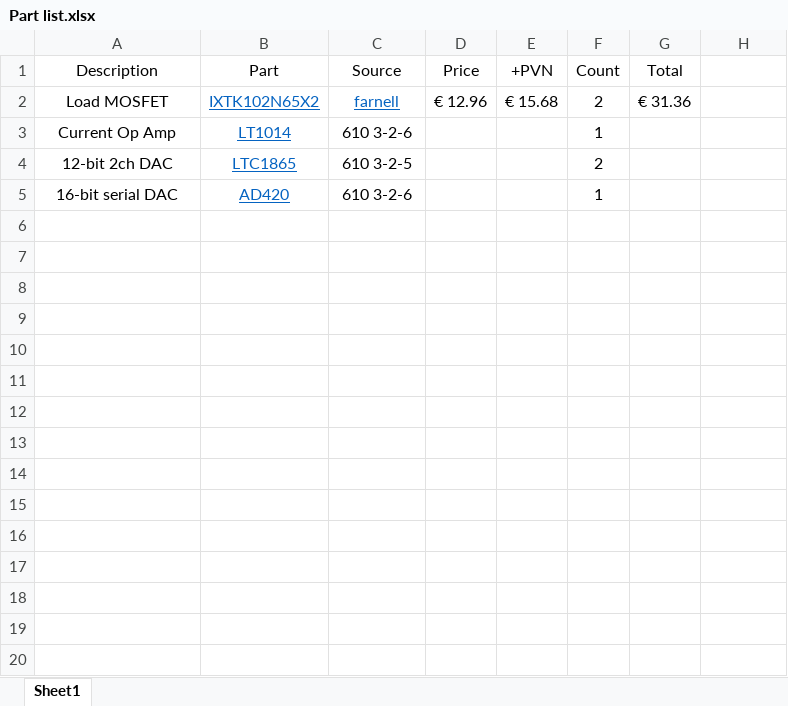
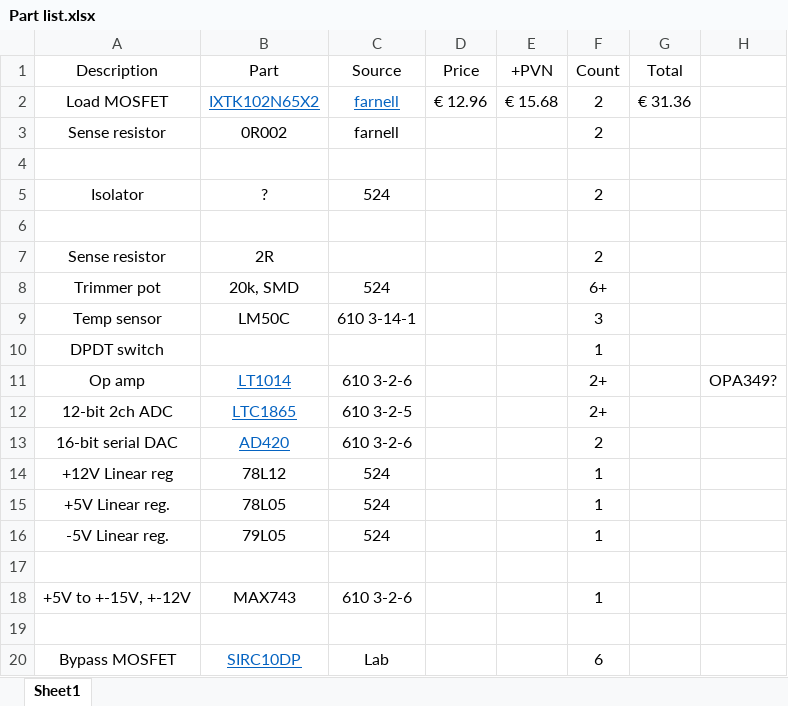
Before and after one commit to VMelnalksnis/DCEL-1000, an Excel workbook: DOCS/Part list.xlsx, sheet Sheet1, drawn as a sheet; values as stored, in another font and other column widths than the file's, no borders; addresses are those after the commit; the diff names each change by its address in the sheet, - before the commit and + after, or states it on an @@ line.

```diff
--- a/DOCS/Part list.xlsx (sheet Sheet1)
+++ b/DOCS/Part list.xlsx (sheet Sheet1)
+row 3: Sense resistor | 0R002 | farnell |  |  | 2
+row 4: (empty)
+row 5: Isolator | ? | 524 |  |  | 2
+row 6: (empty)
+row 7: Sense resistor | 2R |  |  |  | 2
+row 8: Trimmer pot | 20k, SMD | 524 |  |  | 6+
+row 9: Temp sensor | LM50C | 610 3-14-1 |  |  | 3
+row 10: DPDT switch |  |  |  |  | 1
-A11 (Description): Current Op Amp
+A11 (Description): Op amp
-F11 (Count): 1
+F11 (Count): 2+
-H11: (empty)
+H11: OPA349?
-A12 (Description): 12-bit 2ch DAC
+A12 (Description): 12-bit 2ch ADC
-F12 (Count): 2
+F12 (Count): 2+
-F13 (Count): 1
+F13 (Count): 2
+row 14: +12V Linear reg | 78L12 | 524 |  |  | 1
+row 15: +5V Linear reg. | 78L05 | 524 |  |  | 1
+row 16: -5V Linear reg. | 79L05 | 524 |  |  | 1
+row 17: (empty)
+row 18: +5V to +-15V, +-12V | MAX743 | 610 3-2-6 |  |  | 1
+row 19: (empty)
+row 20: Bypass MOSFET | SIRC10DP | Lab |  |  | 6
```
Also changed, not shown: DOCS/MOSFET comparison.xlsx, 9 other files.
